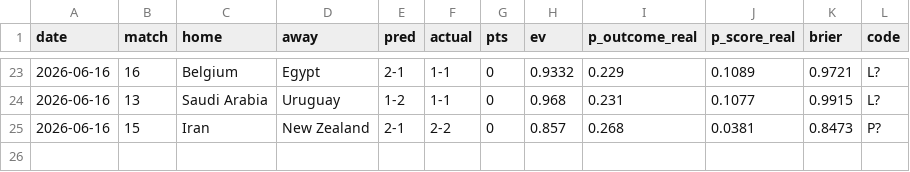
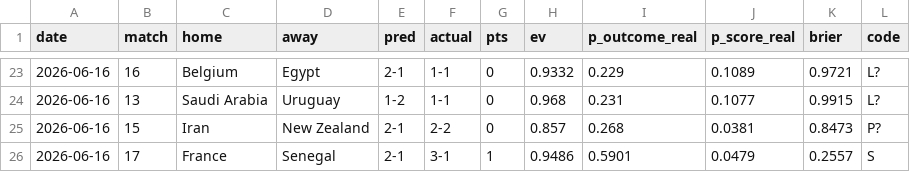
Before and after one commit to avraltod/worldcup-prophet, a CSV file: experiment/ledger.csv, drawn as a sheet; only a part is shown, gaps mark what is left out; the diff names each change by its address in the sheet, - before the commit and + after, or states it on an @@ line.

```diff
--- a/experiment/ledger.csv
+++ b/experiment/ledger.csv
+row 26: 2026-06-16 | 17 | France | Senegal | 2-1 | 3-1 | 1 | 0.9486 | 0.5901 | 0.0479 | 0.2557 | S
```
Also changed, not shown: 40 other files.
